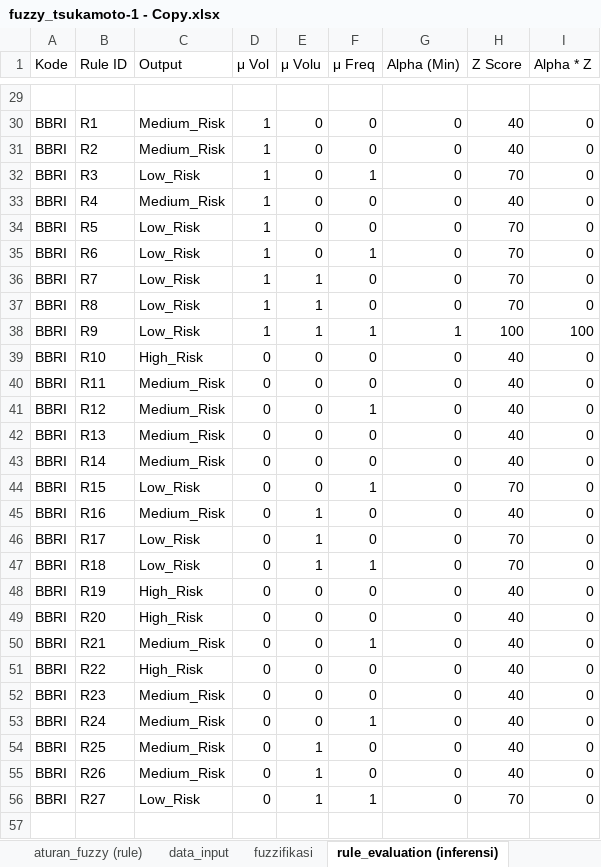
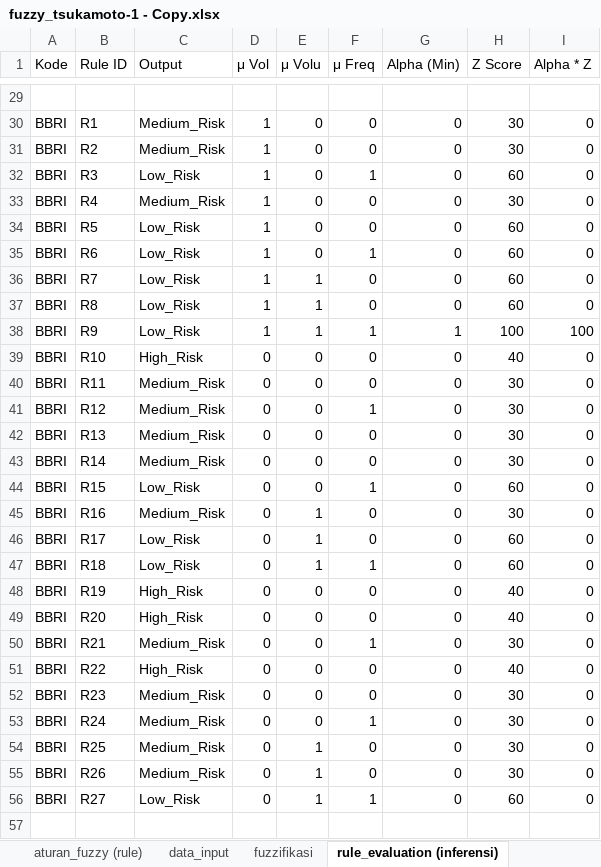
Before and after one commit to pupuwn/sistem-rekomendasi-saham, an Excel workbook: fuzzy_tsukamoto-1 - Copy.xlsx, sheet rule_evaluation (inferensi), drawn as a sheet; only a part is shown, gaps mark what is left out; values as stored, in another font and other column widths than the file's, no borders; the diff covers the shown part only; the diff names each change by its address in the sheet, - before the commit and + after, or states it on an @@ line.

```diff
--- a/fuzzy_tsukamoto-1 - Copy.xlsx (sheet rule_evaluation (inferensi))
+++ b/fuzzy_tsukamoto-1 - Copy.xlsx (sheet rule_evaluation (inferensi))
-H30:H31 (Z Score): 40
+H30:H31 (Z Score): 30
-H32 (Z Score): 70
+H32 (Z Score): 60
-H33 (Z Score): 40
+H33 (Z Score): 30
-H34:H37 (Z Score): 70
+H34:H37 (Z Score): 60
-H40:H43 (Z Score): 40
+H40:H43 (Z Score): 30
-H44 (Z Score): 70
+H44 (Z Score): 60
-H45 (Z Score): 40
+H45 (Z Score): 30
-H46:H47 (Z Score): 70
+H46:H47 (Z Score): 60
-H50 (Z Score): 40
+H50 (Z Score): 30
-H52:H55 (Z Score): 40
+H52:H55 (Z Score): 30
-H56 (Z Score): 70
+H56 (Z Score): 60
```
Also changed, not shown: 128 edited cells elsewhere in this sheet, sheet hasil_final (defuzzifikasi), sheet parameter_variabel_output, formulas that keep their value, 15 other files.
